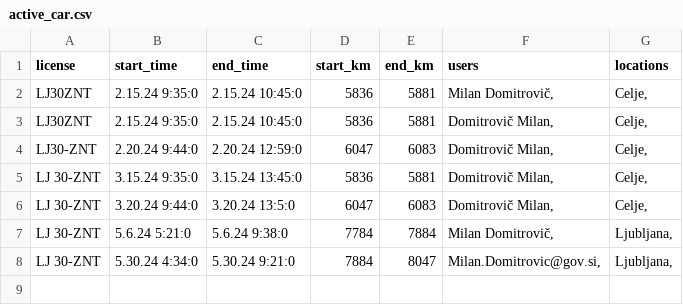
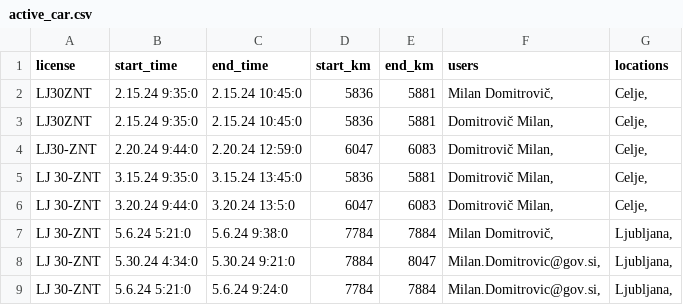
Before and after one commit to SRP-B/dat-za, a CSV file: active_car.csv, drawn as a sheet.

Commit message:
Appv12

```diff
--- a/active_car.csv
+++ b/active_car.csv
@@ -8 +8,2 @@ LJ 30-ZNT;5.6.24 5:21:0;5.6.24 9:38:0;7784;7884;"Milan Domitrovič,";"Ljubljana,
 LJ 30-ZNT;5.30.24 4:34:0;5.30.24 9:21:0;7884;8047;"Milan.Domitrovic@gov.si,";"Ljubljana,"
+LJ 30-ZNT;5.6.24 5:21:0;5.6.24 9:24:0;7784;7884;"Milan.Domitrovic@gov.si,";"Ljubljana,"
```
